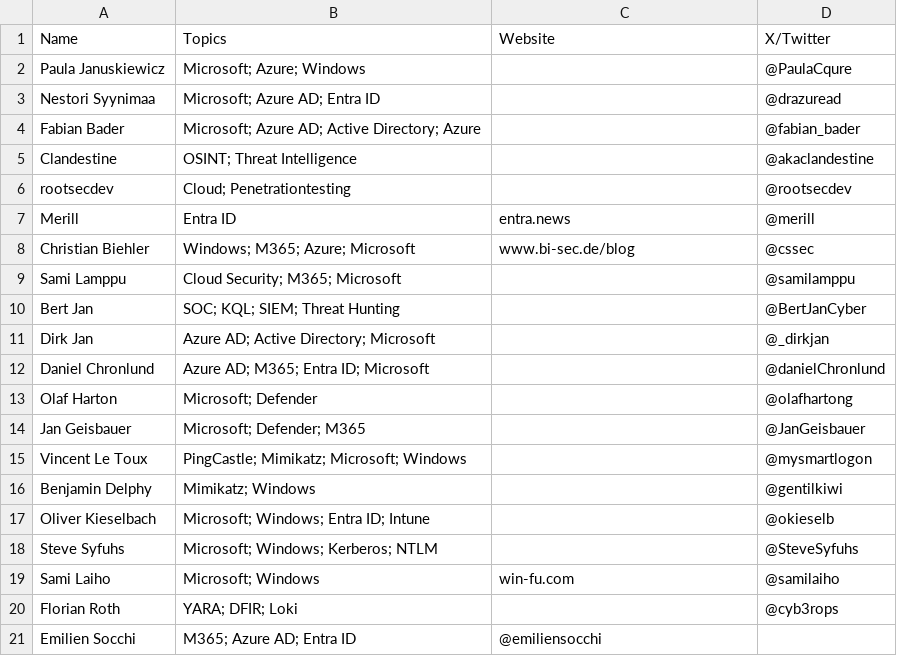
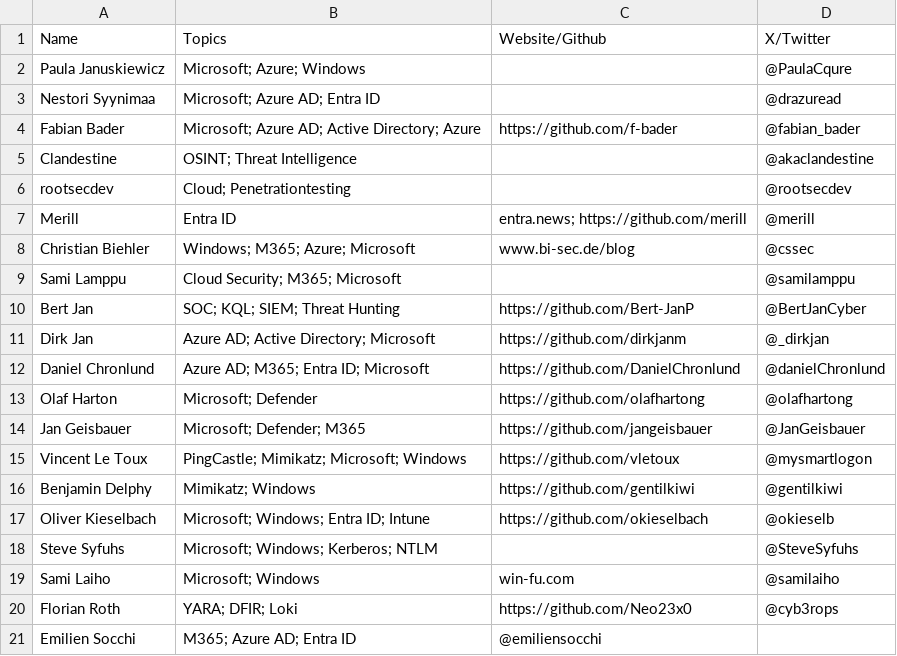
Before and after one commit to bi-sec-pub/infos, a CSV file: people.csv, drawn as a sheet.

```diff
--- a/people.csv
+++ b/people.csv
@@ -1,21 +1,21 @@
-Name, Topics, Website, X/Twitter
+Name, Topics, Website/Github, X/Twitter
 Paula Januskiewicz, Microsoft; Azure; Windows, , @PaulaCqure
 Nestori Syynimaa, Microsoft; Azure AD; Entra ID, , @drazuread
-Fabian Bader, Microsoft; Azure AD; Active Directory; Azure, , @fabian_bader
+Fabian Bader, Microsoft; Azure AD; Active Directory; Azure, https://github.com/f-bader , @fabian_bader
 Clandestine, OSINT; Threat Intelligence, , @akaclandestine
 rootsecdev, Cloud; Penetrationtesting, , @rootsecdev
-Merill, Entra ID, entra.news, @merill
+Merill, Entra ID, entra.news; https://github.com/merill, @merill
 Christian Biehler, Windows; M365; Azure; Microsoft, www.bi-sec.de/blog, @cssec
 Sami Lamppu, Cloud Security; M365; Microsoft, ,  @samilamppu
-Bert Jan, SOC; KQL; SIEM; Threat Hunting, , @BertJanCyber
-Dirk Jan, Azure AD; Active Directory; Microsoft, , @_dirkjan
-Daniel Chronlund, Azure AD; M365; Entra ID; Microsoft, , @danielChronlund
-Olaf Harton, Microsoft; Defender, , @olafhartong
-Jan Geisbauer, Microsoft; Defender; M365, , @JanGeisbauer
-Vincent Le Toux, PingCastle; Mimikatz; Microsoft; Windows, , @mysmartlogon
-Benjamin Delphy, Mimikatz; Windows, , @gentilkiwi
-Oliver Kieselbach, Microsoft; Windows; Entra ID; Intune, , @okieselb
+Bert Jan, SOC; KQL; SIEM; Threat Hunting, https://github.com/Bert-JanP, @BertJanCyber
+Dirk Jan, Azure AD; Active Directory; Microsoft, https://github.com/dirkjanm , @_dirkjan
+Daniel Chronlund, Azure AD; M365; Entra ID; Microsoft, https://github.com/DanielChronlund , @danielChronlund
+Olaf Harton, Microsoft; Defender, https://github.com/olafhartong , @olafhartong
+Jan Geisbauer, Microsoft; Defender; M365, https://github.com/jangeisbauer , @JanGeisbauer
+Vincent Le Toux, PingCastle; Mimikatz; Microsoft; Windows, https://github.com/vletoux, @mysmartlogon
+Benjamin Delphy, Mimikatz; Windows, https://github.com/gentilkiwi, @gentilkiwi
+Oliver Kieselbach, Microsoft; Windows; Entra ID; Intune, https://github.com/okieselbach , @okieselb
 Steve Syfuhs, Microsoft; Windows; Kerberos; NTLM, , @SteveSyfuhs
 Sami Laiho, Microsoft; Windows, win-fu.com , @samilaiho
-Florian Roth, YARA; DFIR; Loki, , @cyb3rops
+Florian Roth, YARA; DFIR; Loki, https://github.com/Neo23x0, @cyb3rops
 Emilien Socchi, M365; Azure AD; Entra ID, @emiliensocchi
```
Also changed, not shown: input.csv.
